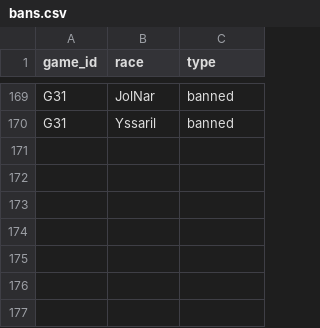
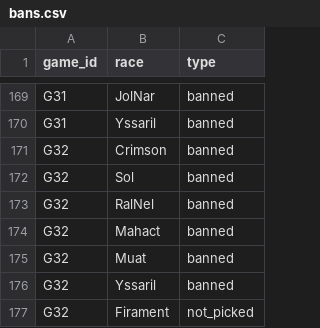
Before and after one commit to hansagif/ti4-reporter, a CSV file: data/bans.csv, drawn as a sheet; only a part is shown, gaps mark what is left out; the diff names each change by its address in the sheet, - before the commit and + after, or states it on an @@ line.

Commit message:
Bans Game 32

```diff
--- a/data/bans.csv
+++ b/data/bans.csv
+row 171: G32 | Crimson | banned
+row 172: G32 | Sol | banned
+row 173: G32 | RalNel | banned
+row 174: G32 | Mahact | banned
+row 175: G32 | Muat | banned
+row 176: G32 | Yssaril | banned
+row 177: G32 | Firament | not_picked
```
